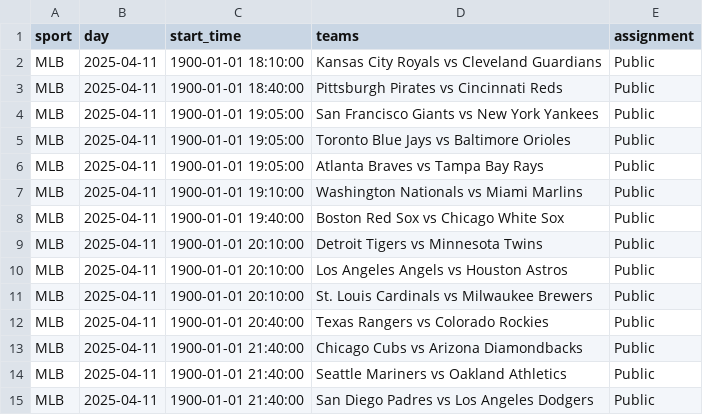
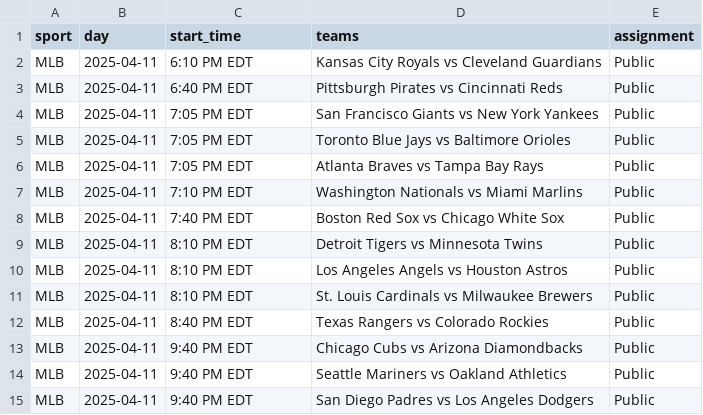
Before and after one commit to ArminRezz/DarGameProcessor, a CSV file: output_csvs/mlb_labeled.csv, drawn as a sheet.

```diff
--- a/output_csvs/mlb_labeled.csv
+++ b/output_csvs/mlb_labeled.csv
@@ -1,15 +1,15 @@
 sport,day,start_time,teams,assignment
-MLB,2025-04-11,1900-01-01 18:10:00,Kansas City Royals vs Cleveland Guardians,Public
-MLB,2025-04-11,1900-01-01 18:40:00,Pittsburgh Pirates vs Cincinnati Reds,Public
-MLB,2025-04-11,1900-01-01 19:05:00,San Francisco Giants vs New York Yankees,Public
-MLB,2025-04-11,1900-01-01 19:05:00,Toronto Blue Jays vs Baltimore Orioles,Public
-MLB,2025-04-11,1900-01-01 19:05:00,Atlanta Braves vs Tampa Bay Rays,Public
-MLB,2025-04-11,1900-01-01 19:10:00,Washington Nationals vs Miami Marlins,Public
-MLB,2025-04-11,1900-01-01 19:40:00,Boston Red Sox vs Chicago White Sox,Public
-MLB,2025-04-11,1900-01-01 20:10:00,Detroit Tigers vs Minnesota Twins,Public
-MLB,2025-04-11,1900-01-01 20:10:00,Los Angeles Angels vs Houston Astros,Public
-MLB,2025-04-11,1900-01-01 20:10:00,St. Louis Cardinals vs Milwaukee Brewers,Public
-MLB,2025-04-11,1900-01-01 20:40:00,Texas Rangers vs Colorado Rockies,Public
-MLB,2025-04-11,1900-01-01 21:40:00,Chicago Cubs vs Arizona Diamondbacks,Public
-MLB,2025-04-11,1900-01-01 21:40:00,Seattle Mariners vs Oakland Athletics,Public
-MLB,2025-04-11,1900-01-01 21:40:00,San Diego Padres vs Los Angeles Dodgers,Public
+MLB,2025-04-11,6:10 PM EDT,Kansas City Royals vs Cleveland Guardians,Public
+MLB,2025-04-11,6:40 PM EDT,Pittsburgh Pirates vs Cincinnati Reds,Public
+MLB,2025-04-11,7:05 PM EDT,San Francisco Giants vs New York Yankees,Public
+MLB,2025-04-11,7:05 PM EDT,Toronto Blue Jays vs Baltimore Orioles,Public
+MLB,2025-04-11,7:05 PM EDT,Atlanta Braves vs Tampa Bay Rays,Public
+MLB,2025-04-11,7:10 PM EDT,Washington Nationals vs Miami Marlins,Public
+MLB,2025-04-11,7:40 PM EDT,Boston Red Sox vs Chicago White Sox,Public
+MLB,2025-04-11,8:10 PM EDT,Detroit Tigers vs Minnesota Twins,Public
+MLB,2025-04-11,8:10 PM EDT,Los Angeles Angels vs Houston Astros,Public
+MLB,2025-04-11,8:10 PM EDT,St. Louis Cardinals vs Milwaukee Brewers,Public
+MLB,2025-04-11,8:40 PM EDT,Texas Rangers vs Colorado Rockies,Public
+MLB,2025-04-11,9:40 PM EDT,Chicago Cubs vs Arizona Diamondbacks,Public
+MLB,2025-04-11,9:40 PM EDT,Seattle Mariners vs Oakland Athletics,Public
+MLB,2025-04-11,9:40 PM EDT,San Diego Padres vs Los Angeles Dodgers,Public
```
Also changed, not shown: 1 other file.
